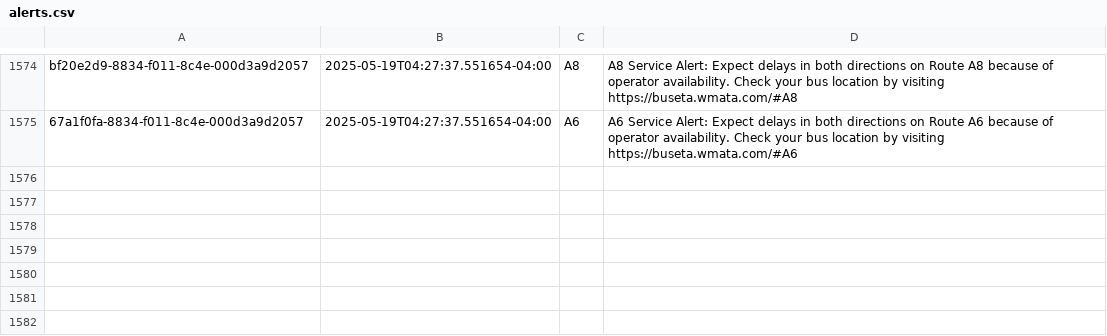
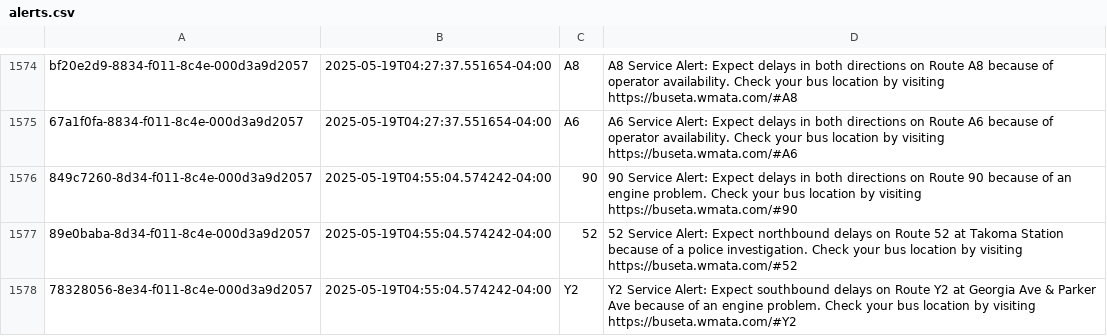
Before and after one commit to NewsAppsUMD/slack-bot-sandbox-kritisgh, a CSV file: alerts.csv, drawn as a sheet; only a part is shown, gaps mark what is left out.

```diff
--- a/alerts.csv
+++ b/alerts.csv
@@ -1577 +1577,4 @@ bf20e2d9-8834-f011-8c4e-000d3a9d2057,2025-05-19T04:27:37.551654-04:00,A8,A8 Serv
 67a1f0fa-8834-f011-8c4e-000d3a9d2057,2025-05-19T04:27:37.551654-04:00,A6,A6 Service Alert: Expect delays in both directions on Route A6 because of operator availability. Check your bus location by visiting https://buseta.wmata.com/#A6
+849c7260-8d34-f011-8c4e-000d3a9d2057,2025-05-19T04:55:04.574242-04:00,90,90 Service Alert: Expect delays in both directions on Route 90 because of an engine problem. Check your bus location by visiting https://buseta.wmata.com/#90
+89e0baba-8d34-f011-8c4e-000d3a9d2057,2025-05-19T04:55:04.574242-04:00,52,52 Service Alert: Expect northbound delays on Route 52 at Takoma Station because of a police investigation. Check your bus location by visiting https://buseta.wmata.com/#52
+78328056-8e34-f011-8c4e-000d3a9d2057,2025-05-19T04:55:04.574242-04:00,Y2,Y2 Service Alert: Expect southbound delays on Route Y2 at Georgia Ave & Parker Ave because of an engine problem. Check your bus location by visiting https://buseta.wmata.com/#Y2
```
